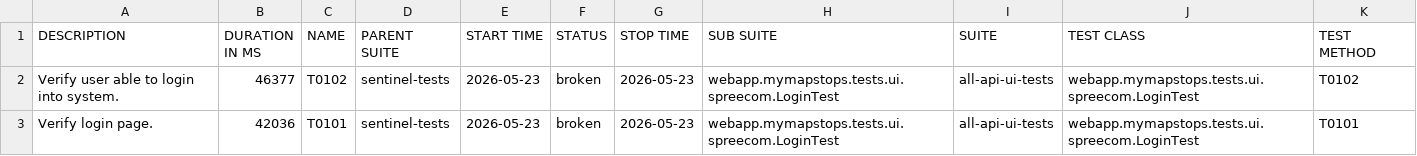
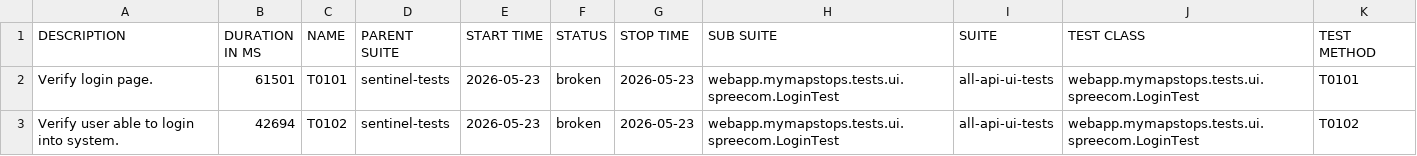
Before and after one commit to swapnildamate/report, a CSV file: data/suites.csv, drawn as a sheet.

Commit message:
deploy: swapnildamate/webapp.mymapstops.tests@2ff7afdb151dbd5dc3073d0fa175494261fea1d6

```diff
--- a/data/suites.csv
+++ b/data/suites.csv
@@ -1,3 +1,3 @@
 "DESCRIPTION","DURATION IN MS","NAME","PARENT SUITE","START TIME","STATUS","STOP TIME","SUB SUITE","SUITE","TEST CLASS","TEST METHOD"
-"Verify user able to login into system.","46377","T0102","sentinel-tests","2026-05-23","broken","2026-05-23","webapp.mymapstops.tests.ui.spreecom.LoginTest","all-api-ui-tests","webapp.mymapstops.tests.ui.spreecom.LoginTest","T0102"
-"Verify login page.","42036","T0101","sentinel-tests","2026-05-23","broken","2026-05-23","webapp.mymapstops.tests.ui.spreecom.LoginTest","all-api-ui-tests","webapp.mymapstops.tests.ui.spreecom.LoginTest","T0101"
+"Verify login page.","61501","T0101","sentinel-tests","2026-05-23","broken","2026-05-23","webapp.mymapstops.tests.ui.spreecom.LoginTest","all-api-ui-tests","webapp.mymapstops.tests.ui.spreecom.LoginTest","T0101"
+"Verify user able to login into system.","42694","T0102","sentinel-tests","2026-05-23","broken","2026-05-23","webapp.mymapstops.tests.ui.spreecom.LoginTest","all-api-ui-tests","webapp.mymapstops.tests.ui.spreecom.LoginTest","T0102"
```
Also changed, not shown: 34 other files.
